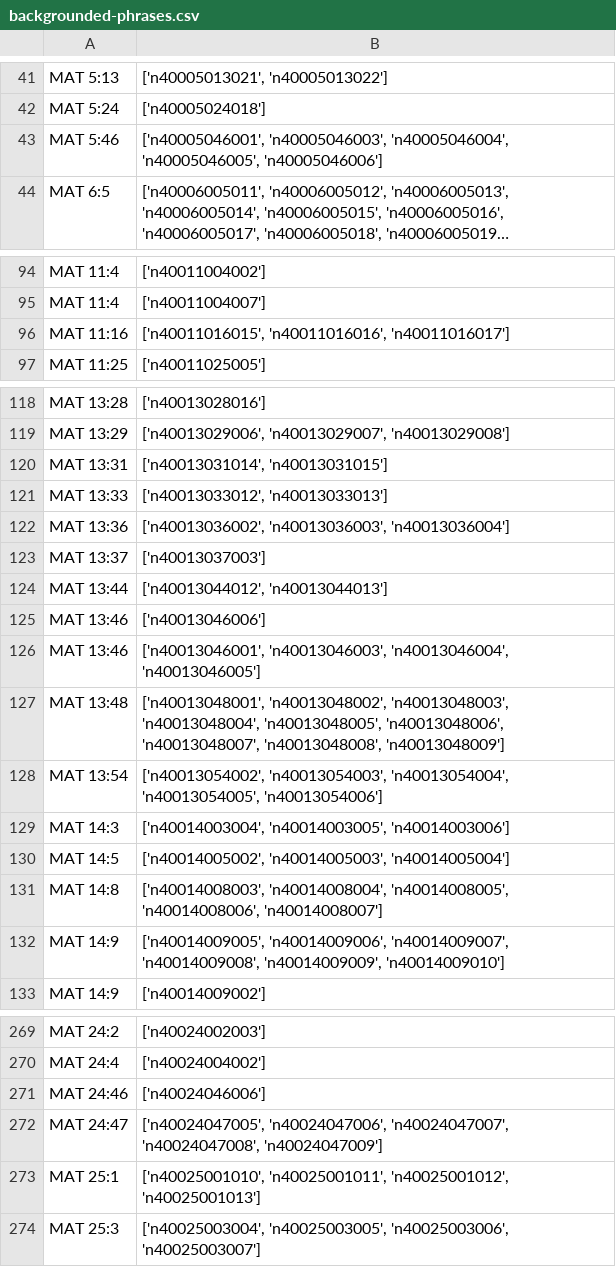
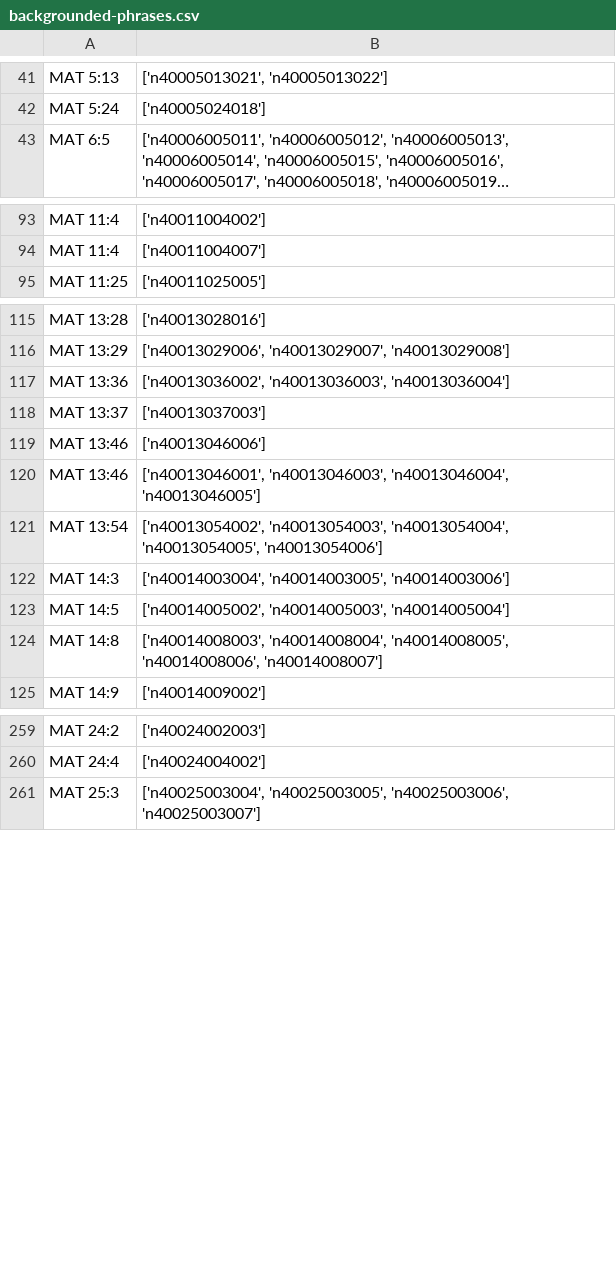
Before and after one commit to jcuenod/clear-labs, a CSV file: derivative-datasets/backgrounded-phrases.csv, drawn as a sheet; only a part is shown, gaps mark what is left out; long unchanged cells end in …; the diff covers the shown part only; the diff names each change by its address in the sheet, - before the commit and + after, or states it on an @@ line.

```diff
--- a/derivative-datasets/backgrounded-phrases.csv
+++ b/derivative-datasets/backgrounded-phrases.csv
-row 43: MAT 5:46 | ['n40005046001', 'n40005046003', 'n40005046004', 'n40005046005', 'n40005046006']
-row 96: MAT 11:16 | ['n40011016015', 'n40011016016', 'n40011016017']
-row 120: MAT 13:31 | ['n40013031014', 'n40013031015']
-row 121: MAT 13:33 | ['n40013033012', 'n40013033013']
-row 124: MAT 13:44 | ['n40013044012', 'n40013044013']
-row 127: MAT 13:48 | ['n40013048001', 'n40013048002', 'n40013048003', 'n40013048004', 'n40013048005', 'n40013048006', 'n40013048007', 'n40013048008', 'n40013048009']
-row 132: MAT 14:9 | ['n40014009005', 'n40014009006', 'n40014009007', 'n40014009008', 'n40014009009', 'n40014009010']
-row 271: MAT 24:46 | ['n40024046006']
-row 272: MAT 24:47 | ['n40024047005', 'n40024047006', 'n40024047007', 'n40024047008', 'n40024047009']
-row 273: MAT 25:1 | ['n40025001010', 'n40025001011', 'n40025001012', 'n40025001013']
```
Also changed, not shown: 6 removed rows elsewhere in this file, 3 other files.
